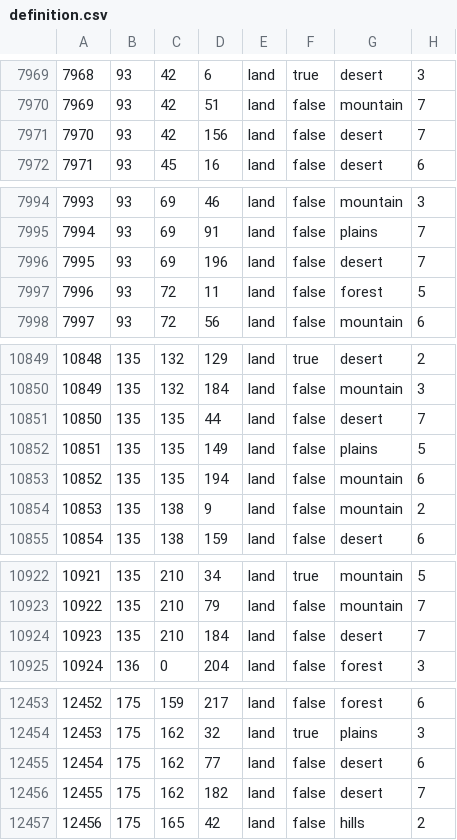
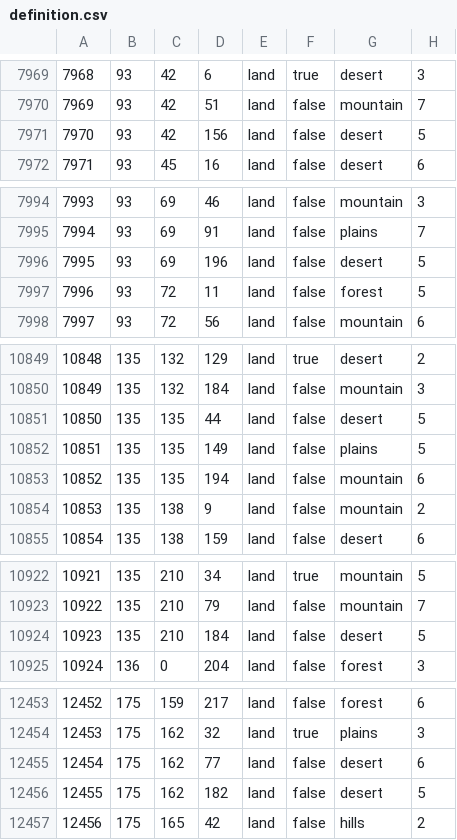
Before and after one commit to ayn7845/slystorical1, a CSV file: map/definition.csv, drawn as a sheet; only a part is shown, gaps mark what is left out; the diff covers the shown part only.

```diff
--- a/map/definition.csv
+++ b/map/definition.csv
@@ -7970,3 +7970,3 @@
 7969;93;42;51;land;false;mountain;7
-7970;93;42;156;land;false;desert;7
+7970;93;42;156;land;false;desert;5
 7971;93;45;16;land;false;desert;6
@@ -7995,3 +7995,3 @@
 7994;93;69;91;land;false;plains;7
-7995;93;69;196;land;false;desert;7
+7995;93;69;196;land;false;desert;5
 7996;93;72;11;land;false;forest;5
@@ -10850,3 +10850,3 @@
 10849;135;132;184;land;false;mountain;3
-10850;135;135;44;land;false;desert;7
+10850;135;135;44;land;false;desert;5
 10851;135;135;149;land;false;plains;5
@@ -10923,3 +10923,3 @@
 10922;135;210;79;land;false;mountain;7
-10923;135;210;184;land;false;desert;7
+10923;135;210;184;land;false;desert;5
 10924;136;0;204;land;false;forest;3
@@ -12455,3 +12455,3 @@
 12454;175;162;77;land;false;desert;6
-12455;175;162;182;land;false;desert;7
+12455;175;162;182;land;false;desert;5
 12456;175;165;42;land;false;hills;2
```
Also changed, not shown: 10 edited cells elsewhere in this file, 26 other files.
